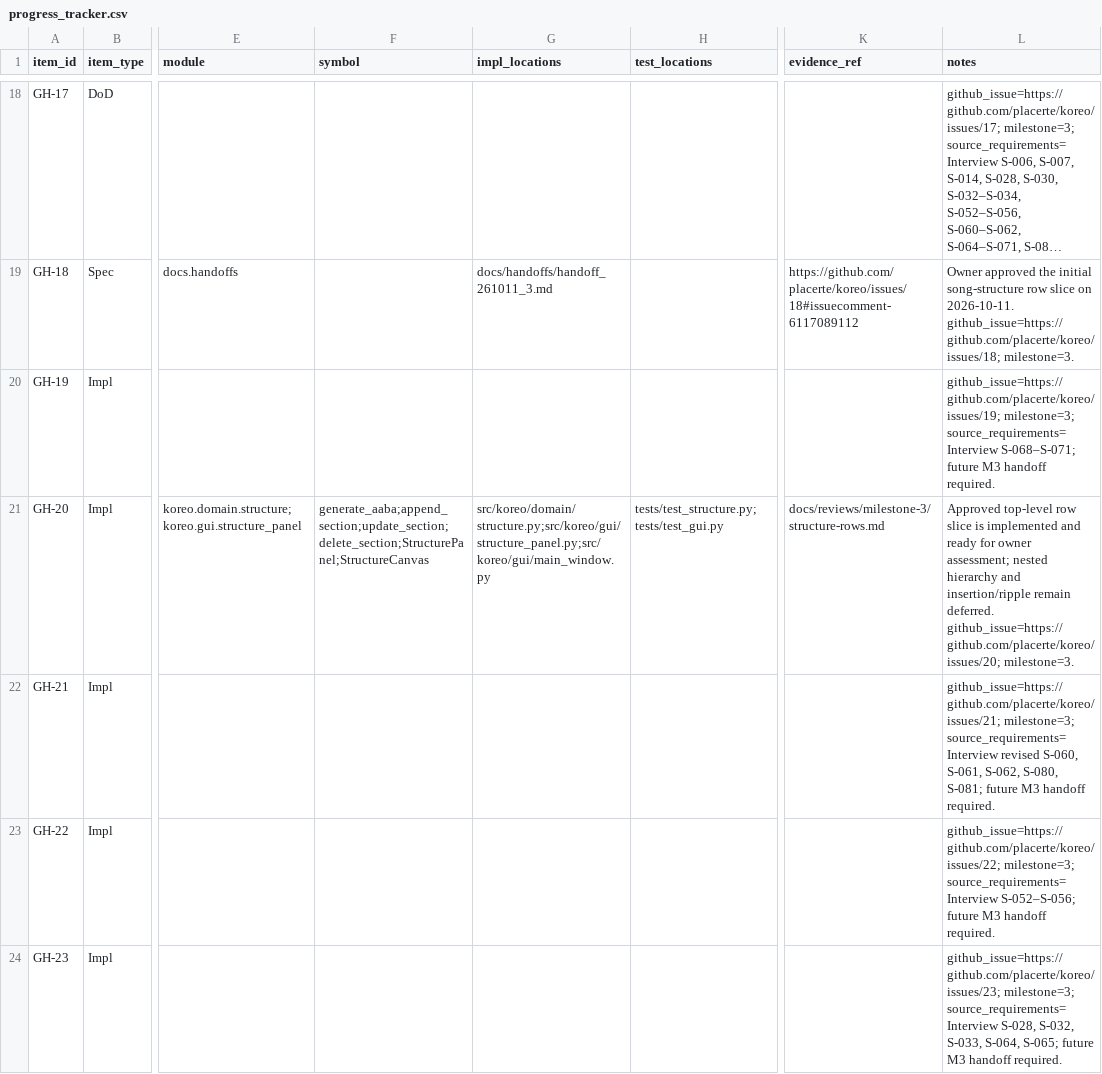
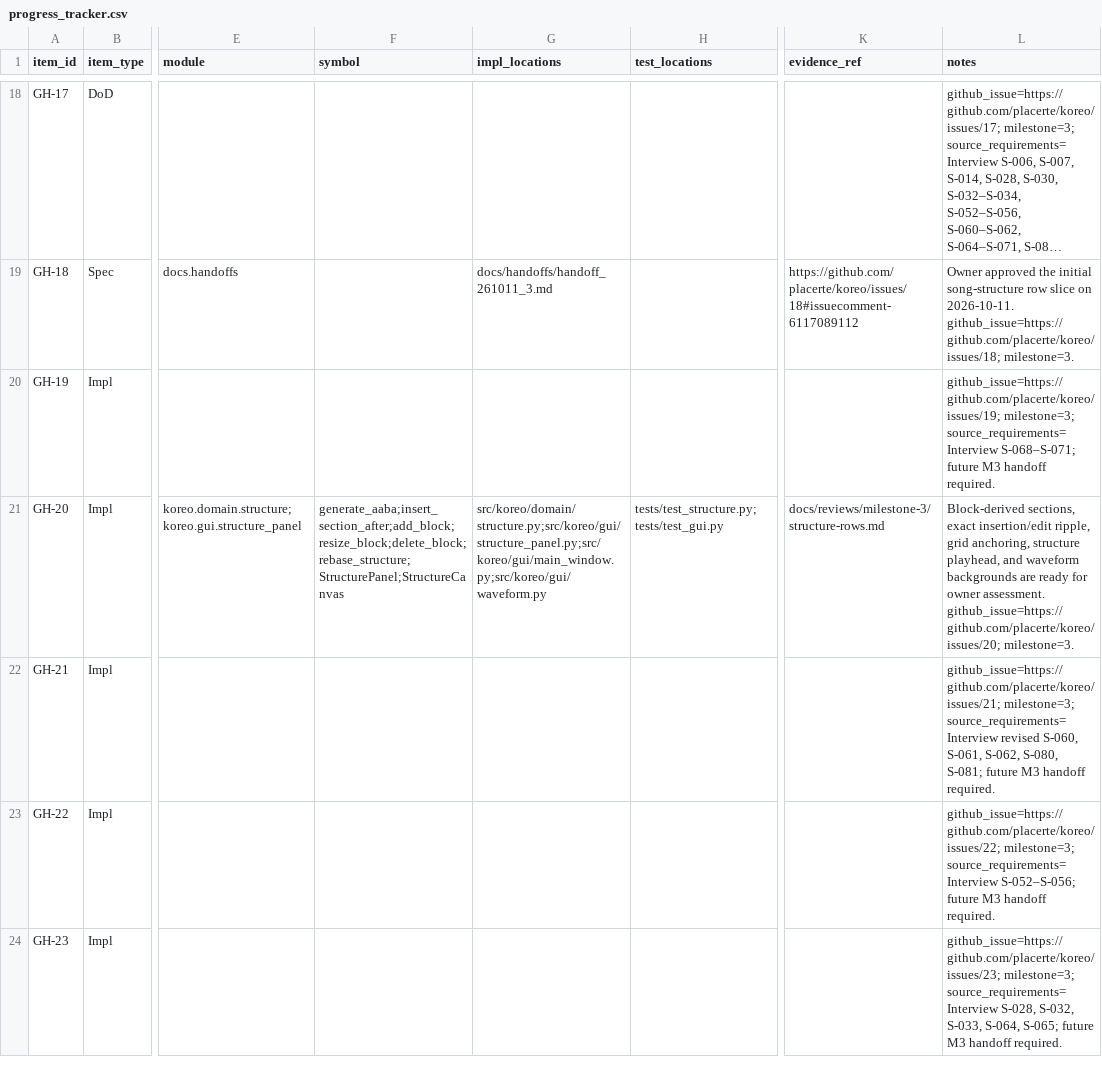
Before and after one commit to placerte/koreo, a CSV file: docs/progress_tracker.csv, drawn as a sheet; only a part is shown, gaps mark what is left out; long unchanged cells end in …; the diff names each change by its address in the sheet, - before the commit and + after, or states it on an @@ line.

Commit message:
feat: derive structure sections from count blocks

```diff
--- a/docs/progress_tracker.csv
+++ b/docs/progress_tracker.csv
-F21 (symbol): generate_aaba;append_section;update_section;delete_section;StructurePanel;StructureCanvas
+F21 (symbol): generate_aaba;insert_section_after;add_block;resize_block;delete_block;rebase_structure;StructurePanel;StructureCanvas
-G21 (impl_locations): src/koreo/domain/structure.py;src/koreo/gui/structure_panel.py;src/koreo/gui/main_window.py
+G21 (impl_locations): src/koreo/domain/structure.py;src/koreo/gui/structure_panel.py;src/koreo/gui/main_window.py;src/koreo/gui/waveform.py
-L21 (notes): Approved top-level row slice is implemented and ready for owner assessment; nested hierarchy and insertion/ripple remain deferred. github_issue=https://github.com/placerte/koreo/issues/20; milestone=3.
+L21 (notes): Block-derived sections, exact insertion/edit ripple, grid anchoring, structure playhead, and waveform backgrounds are ready for owner assessment. github_issue=https://github.com/placerte/koreo/issues/20; milestone=3.
```
Also changed, not shown: 12 other files.
